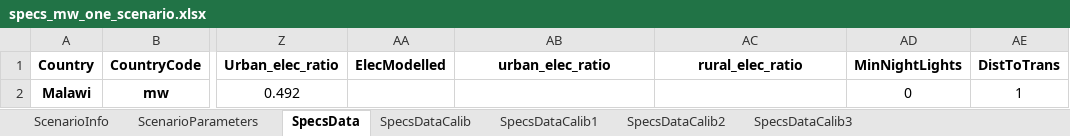
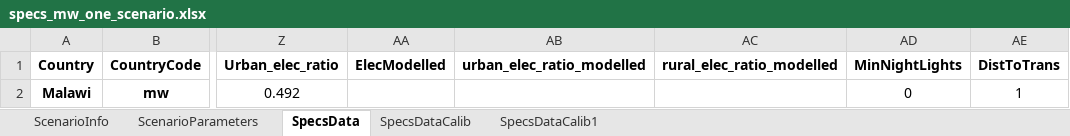
Before and after one commit to AndreasSahlberg/GEP-Working-dir, an Excel workbook: specs_mw_one_scenario.xlsx, sheet SpecsData, drawn as a sheet; only a part is shown, gaps mark what is left out; values as stored, in another font and other column widths than the file's, no borders; the diff names each change by its address in the sheet, - before the commit and + after, or states it on an @@ line.

Commit message:
Identifying curently electrified pop so that it matches urban/rural statistics update

```diff
--- a/specs_mw_one_scenario.xlsx (sheet SpecsData)
+++ b/specs_mw_one_scenario.xlsx (sheet SpecsData)
-sheet tab: SpecsDataCalib2
-sheet tab: SpecsDataCalib3
-AB1: urban_elec_ratio
+AB1: urban_elec_ratio_modelled
-AC1: rural_elec_ratio
+AC1: rural_elec_ratio_modelled
```
Also changed, not shown: sheet SpecsDataCalib, sheet SpecsDataCalib1, 2 other files.
